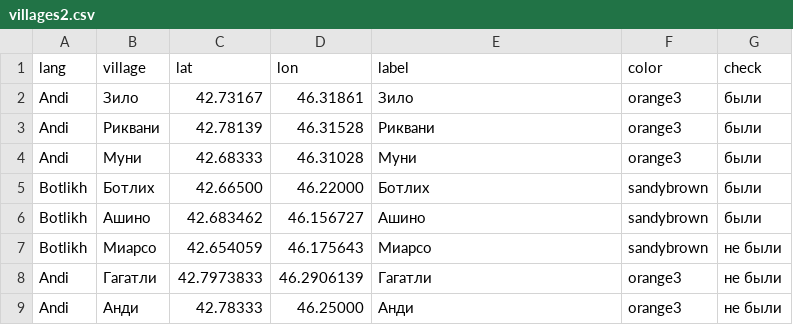
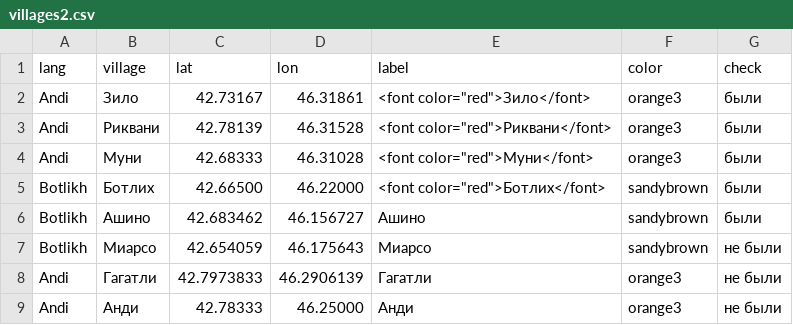
Before and after one commit to agricolamz/2017_Zilo_fieldwork_prezi, a CSV file: villages2.csv, drawn as a sheet; only a part is shown.

```diff
--- a/villages2.csv
+++ b/villages2.csv
@@ -1,6 +1,6 @@
 lang	village	lat	lon	label	color	check
-Andi	Зило	42.73167	46.31861	Зило	orange3	были
-Andi	Риквани	42.78139	46.31528	Риквани	orange3	были
-Andi	Муни	42.68333	46.31028	Муни	orange3	были
-Botlikh	Ботлих	42.66500	46.22000	Ботлих	sandybrown	были
+Andi	Зило	42.73167	46.31861	"<font color=""red"">Зило</font>"	orange3	были
+Andi	Риквани	42.78139	46.31528	"<font color=""red"">Риквани</font>"	orange3	были
+Andi	Муни	42.68333	46.31028	"<font color=""red"">Муни</font>"	orange3	были
+Botlikh	Ботлих	42.66500	46.22000	"<font color=""red"">Ботлих</font>"	sandybrown	были
 Botlikh	Ашино	42.683462	46.156727	Ашино	sandybrown	были
```
Also changed, not shown: 11 other files.
